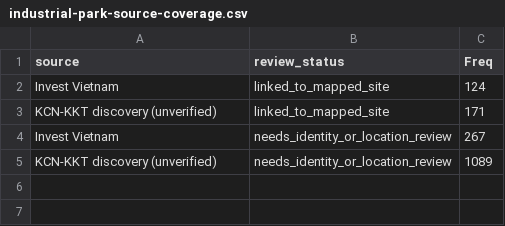
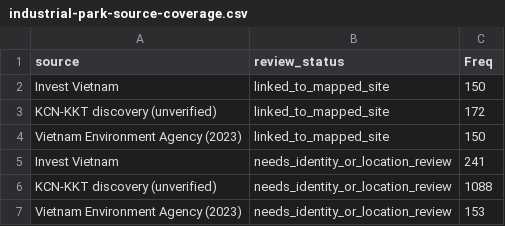
Before and after one commit to ura8107/vnmap, a CSV file: data-raw/industrial-park-source-coverage.csv, drawn as a sheet.

```diff
--- a/data-raw/industrial-park-source-coverage.csv
+++ b/data-raw/industrial-park-source-coverage.csv
@@ -1,5 +1,7 @@
 "source","review_status","Freq"
-"Invest Vietnam","linked_to_mapped_site",124
-"KCN-KKT discovery (unverified)","linked_to_mapped_site",171
-"Invest Vietnam","needs_identity_or_location_review",267
-"KCN-KKT discovery (unverified)","needs_identity_or_location_review",1089
+"Invest Vietnam","linked_to_mapped_site",150
+"KCN-KKT discovery (unverified)","linked_to_mapped_site",172
+"Vietnam Environment Agency (2023)","linked_to_mapped_site",150
+"Invest Vietnam","needs_identity_or_location_review",241
+"KCN-KKT discovery (unverified)","needs_identity_or_location_review",1088
+"Vietnam Environment Agency (2023)","needs_identity_or_location_review",153
```
Also changed, not shown: data-raw/industrial-park-source-province-coverage.csv, data-raw/industrial-parks-audit.csv, 16 other files.
